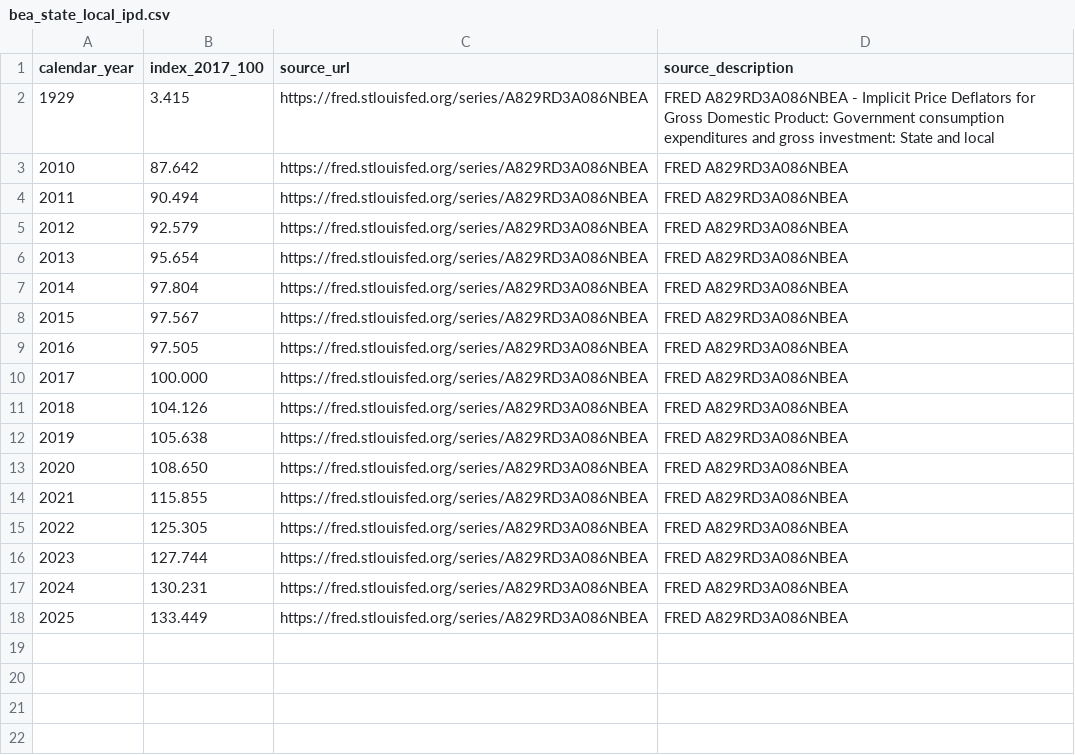
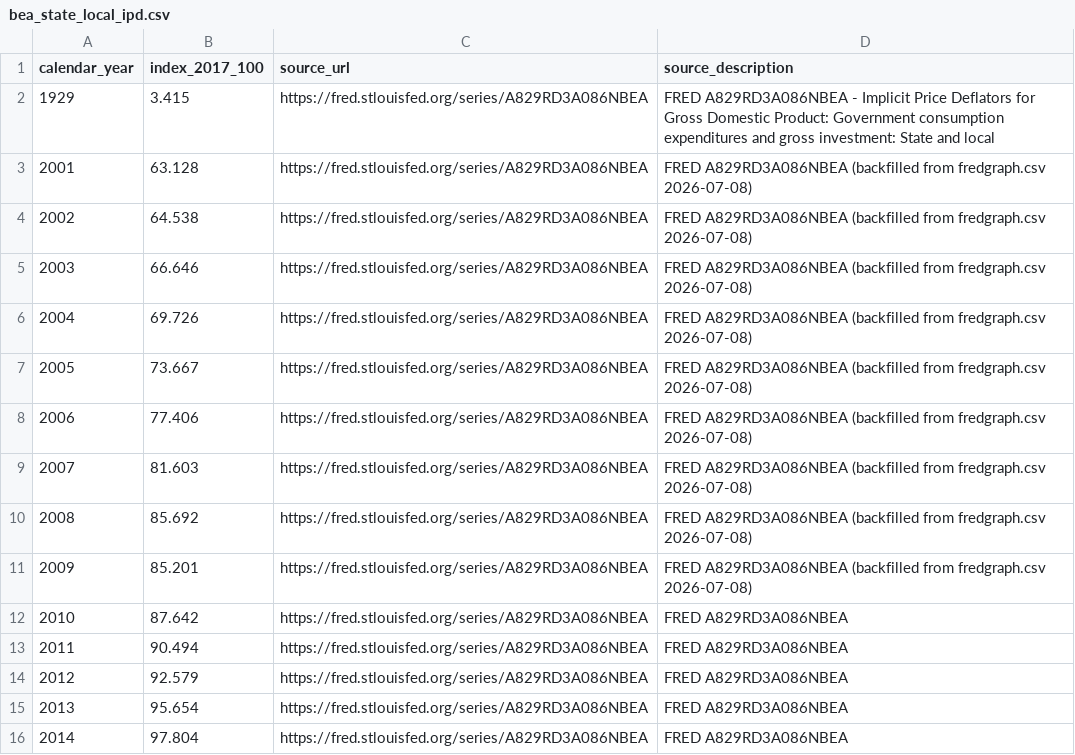
Before and after one commit to agbaber/marblehead, a CSV file: data/bea_state_local_ipd.csv, drawn as a sheet; only a part is shown; the shorter side is filled out with more unchanged rows; the diff names each change by its address in the sheet, - before the commit and + after, or states it on an @@ line.

```diff
--- a/data/bea_state_local_ipd.csv
+++ b/data/bea_state_local_ipd.csv
+row 3: 2001 | 63.128 | https://fred.stlouisfed.org/series/A829RD3A086NBEA | FRED A829RD3A086NBEA (backfilled from fredgraph.csv 2026-07-08)
+row 4: 2002 | 64.538 | https://fred.stlouisfed.org/series/A829RD3A086NBEA | FRED A829RD3A086NBEA (backfilled from fredgraph.csv 2026-07-08)
+row 5: 2003 | 66.646 | https://fred.stlouisfed.org/series/A829RD3A086NBEA | FRED A829RD3A086NBEA (backfilled from fredgraph.csv 2026-07-08)
+row 6: 2004 | 69.726 | https://fred.stlouisfed.org/series/A829RD3A086NBEA | FRED A829RD3A086NBEA (backfilled from fredgraph.csv 2026-07-08)
+row 7: 2005 | 73.667 | https://fred.stlouisfed.org/series/A829RD3A086NBEA | FRED A829RD3A086NBEA (backfilled from fredgraph.csv 2026-07-08)
+row 8: 2006 | 77.406 | https://fred.stlouisfed.org/series/A829RD3A086NBEA | FRED A829RD3A086NBEA (backfilled from fredgraph.csv 2026-07-08)
+row 9: 2007 | 81.603 | https://fred.stlouisfed.org/series/A829RD3A086NBEA | FRED A829RD3A086NBEA (backfilled from fredgraph.csv 2026-07-08)
+row 10: 2008 | 85.692 | https://fred.stlouisfed.org/series/A829RD3A086NBEA | FRED A829RD3A086NBEA (backfilled from fredgraph.csv 2026-07-08)
+row 11: 2009 | 85.201 | https://fred.stlouisfed.org/series/A829RD3A086NBEA | FRED A829RD3A086NBEA (backfilled from fredgraph.csv 2026-07-08)
```
Also changed, not shown: 6 other files.
